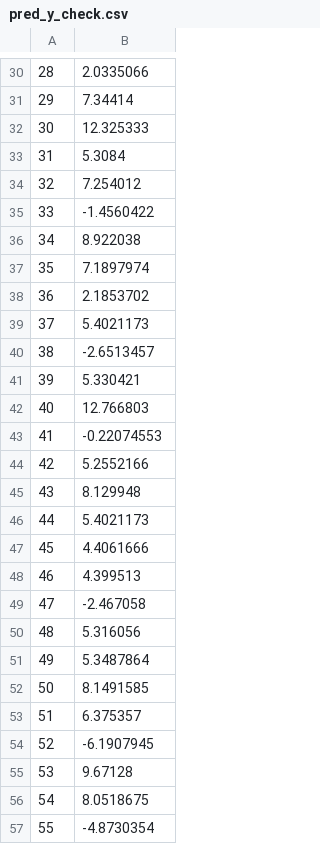
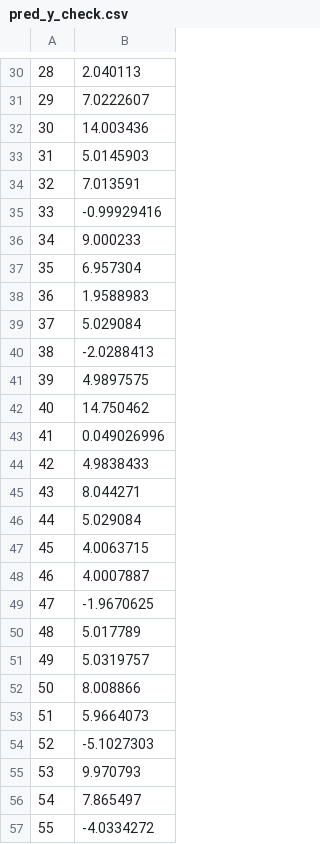
Before and after one commit to SxxWarum/StockPrediction, a CSV file: pred_y_check.csv, drawn as a sheet; only a part is shown, gaps mark what is left out; the diff covers the shown part only.

```diff
--- a/pred_y_check.csv
+++ b/pred_y_check.csv
@@ -30,28 +30,28 @@
-28,2.0335066
-29,7.34414
-30,12.325333
-31,5.3084
-32,7.254012
-33,-1.4560422
-34,8.922038
-35,7.1897974
-36,2.1853702
-37,5.4021173
-38,-2.6513457
-39,5.330421
-40,12.766803
-41,-0.22074553
-42,5.2552166
-43,8.129948
-44,5.4021173
-45,4.4061666
-46,4.399513
-47,-2.467058
-48,5.316056
-49,5.3487864
-50,8.1491585
-51,6.375357
-52,-6.1907945
-53,9.67128
-54,8.0518675
-55,-4.8730354
+28,2.040113
+29,7.0222607
+30,14.003436
+31,5.0145903
+32,7.013591
+33,-0.99929416
+34,9.000233
+35,6.957304
+36,1.9588983
+37,5.029084
+38,-2.0288413
+39,4.9897575
+40,14.750462
+41,0.049026996
+42,4.9838433
+43,8.044271
+44,5.029084
+45,4.0063715
+46,4.0007887
+47,-1.9670625
+48,5.017789
+49,5.0319757
+50,8.008866
+51,5.9664073
+52,-5.1027303
+53,9.970793
+54,7.865497
+55,-4.0334272
```
Also changed, not shown: 48 edited cells elsewhere in this file, 2 other files.
